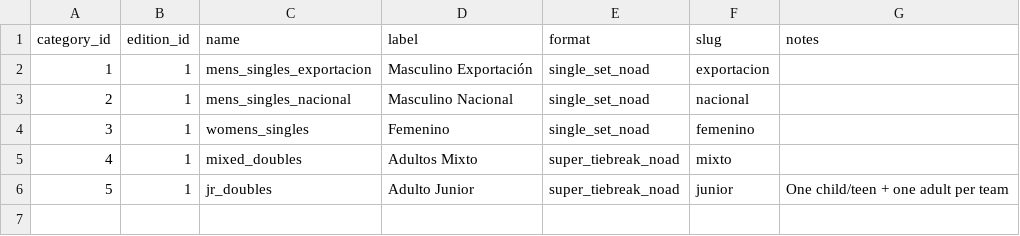
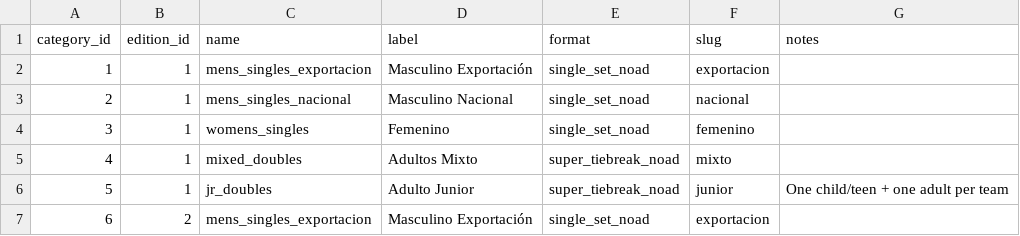
Before and after one commit to acarril/copa-olivar, a CSV file: data/categories.csv, drawn as a sheet; the diff names each change by its address in the sheet, - before the commit and + after, or states it on an @@ line.

```diff
--- a/data/categories.csv
+++ b/data/categories.csv
+row 7: 6 | 2 | mens_singles_exportacion | Masculino Exportación | single_set_noad | exportacion
```
Also changed, not shown: data/entries.csv, data/matches.csv, 2 other files.
